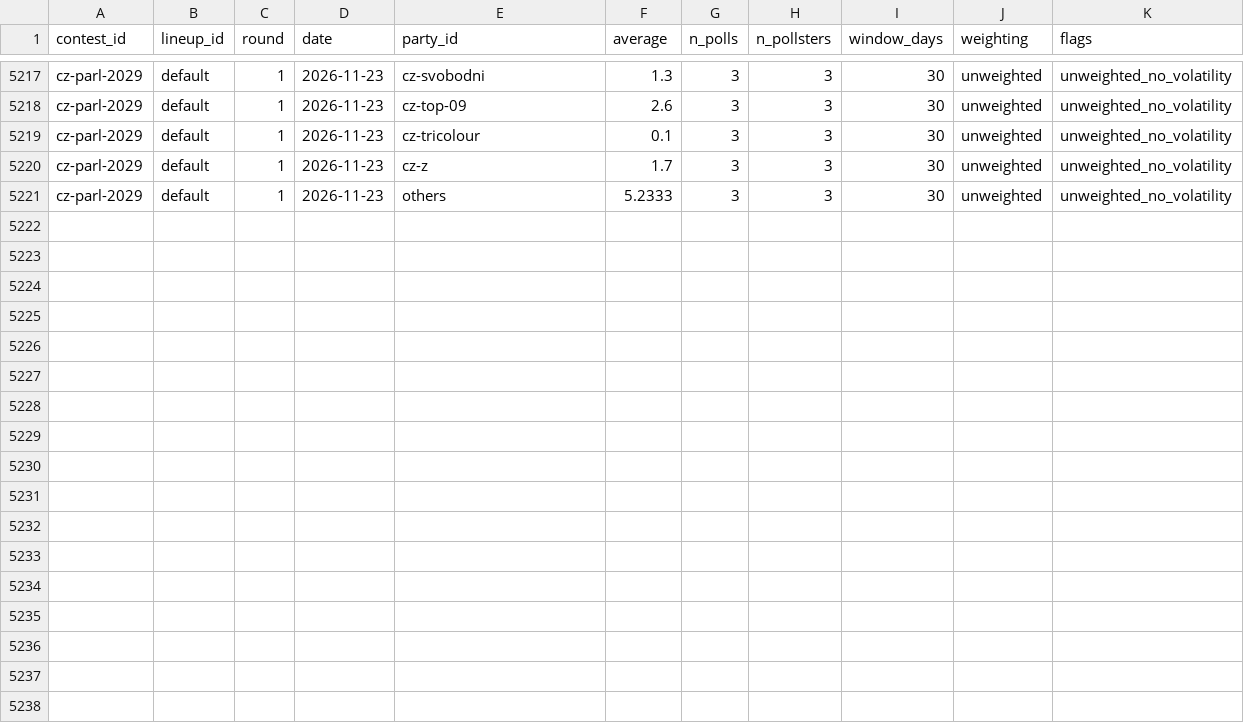
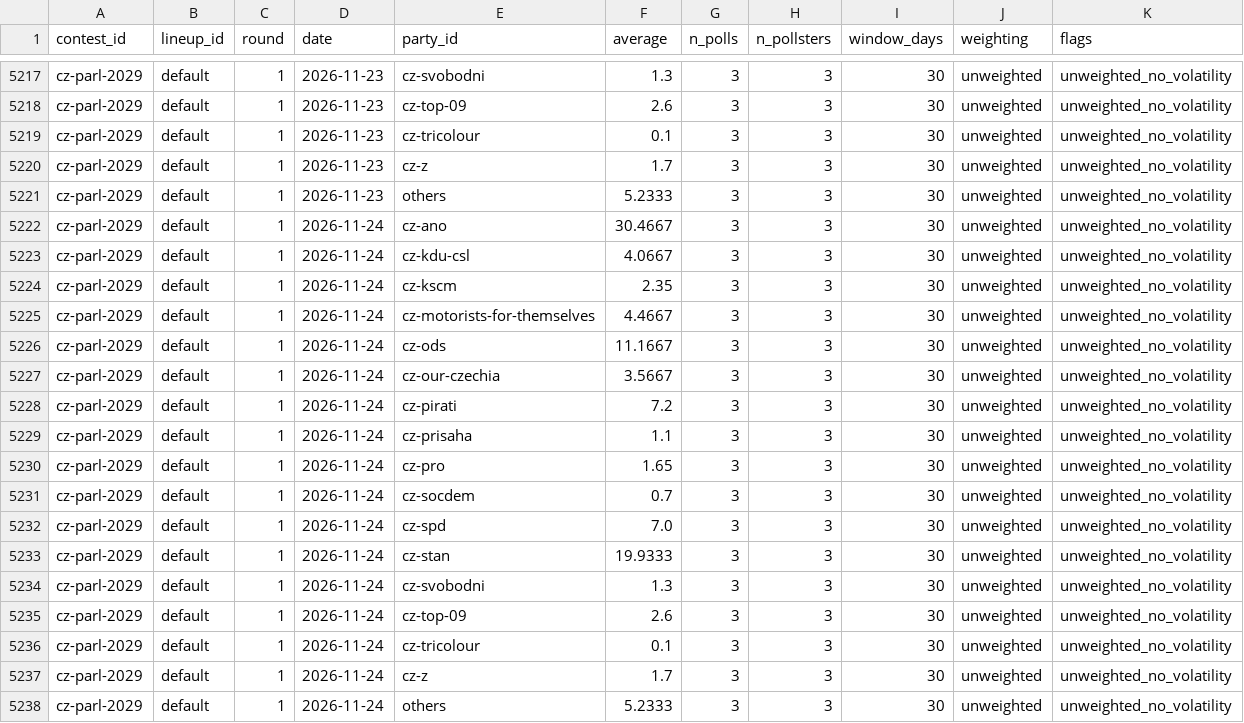
Before and after one commit to adrianchiu1/eu-polls-dashboard, a CSV file: data/averages_CZ.csv, drawn as a sheet; only a part is shown, gaps mark what is left out; the diff names each change by its address in the sheet, - before the commit and + after, or states it on an @@ line.

```diff
--- a/data/averages_CZ.csv
+++ b/data/averages_CZ.csv
+row 5222: cz-parl-2029 | default | 1 | 2026-11-24 | cz-ano | 30.4667 | 3 | 3 | 30 | unweighted | unweighted_no_volatility
+row 5223: cz-parl-2029 | default | 1 | 2026-11-24 | cz-kdu-csl | 4.0667 | 3 | 3 | 30 | unweighted | unweighted_no_volatility
+row 5224: cz-parl-2029 | default | 1 | 2026-11-24 | cz-kscm | 2.35 | 3 | 3 | 30 | unweighted | unweighted_no_volatility
+row 5225: cz-parl-2029 | default | 1 | 2026-11-24 | cz-motorists-for-themselves | 4.4667 | 3 | 3 | 30 | unweighted | unweighted_no_volatility
+row 5226: cz-parl-2029 | default | 1 | 2026-11-24 | cz-ods | 11.1667 | 3 | 3 | 30 | unweighted | unweighted_no_volatility
+row 5227: cz-parl-2029 | default | 1 | 2026-11-24 | cz-our-czechia | 3.5667 | 3 | 3 | 30 | unweighted | unweighted_no_volatility
+row 5228: cz-parl-2029 | default | 1 | 2026-11-24 | cz-pirati | 7.2 | 3 | 3 | 30 | unweighted | unweighted_no_volatility
+row 5229: cz-parl-2029 | default | 1 | 2026-11-24 | cz-prisaha | 1.1 | 3 | 3 | 30 | unweighted | unweighted_no_volatility
+row 5230: cz-parl-2029 | default | 1 | 2026-11-24 | cz-pro | 1.65 | 3 | 3 | 30 | unweighted | unweighted_no_volatility
+row 5231: cz-parl-2029 | default | 1 | 2026-11-24 | cz-socdem | 0.7 | 3 | 3 | 30 | unweighted | unweighted_no_volatility
+row 5232: cz-parl-2029 | default | 1 | 2026-11-24 | cz-spd | 7.0 | 3 | 3 | 30 | unweighted | unweighted_no_volatility
+row 5233: cz-parl-2029 | default | 1 | 2026-11-24 | cz-stan | 19.9333 | 3 | 3 | 30 | unweighted | unweighted_no_volatility
+row 5234: cz-parl-2029 | default | 1 | 2026-11-24 | cz-svobodni | 1.3 | 3 | 3 | 30 | unweighted | unweighted_no_volatility
+row 5235: cz-parl-2029 | default | 1 | 2026-11-24 | cz-top-09 | 2.6 | 3 | 3 | 30 | unweighted | unweighted_no_volatility
+row 5236: cz-parl-2029 | default | 1 | 2026-11-24 | cz-tricolour | 0.1 | 3 | 3 | 30 | unweighted | unweighted_no_volatility
+row 5237: cz-parl-2029 | default | 1 | 2026-11-24 | cz-z | 1.7 | 3 | 3 | 30 | unweighted | unweighted_no_volatility
+row 5238: cz-parl-2029 | default | 1 | 2026-11-24 | others | 5.2333 | 3 | 3 | 30 | unweighted | unweighted_no_volatility
```
Also changed, not shown: data/averages_DK.csv, data/averages_NL.csv, 24 other files.
